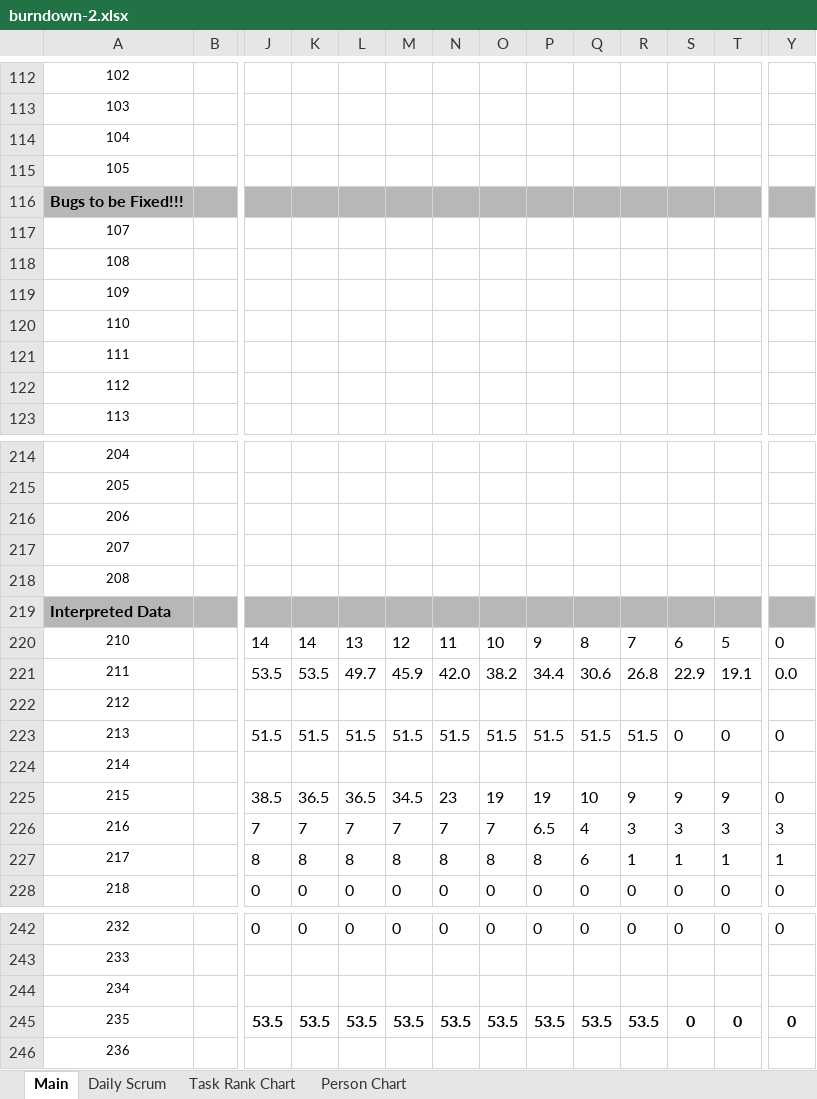
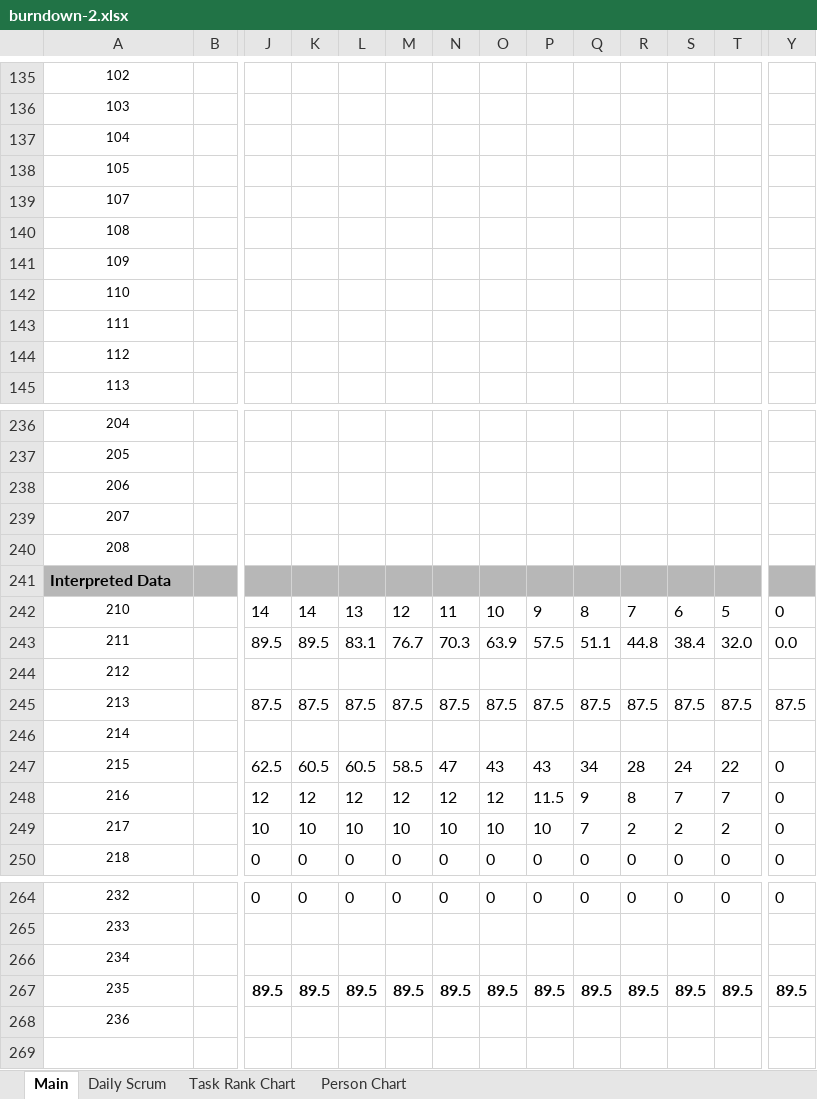
Before and after one commit to JusSn/rocketeers, an Excel workbook: Documents/burndown-2.xlsx, sheet Main, drawn as a sheet; only a part is shown, gaps mark what is left out; values as stored, in another font and other column widths than the file's, no borders; charts and pictures and conditional formats not drawn; removed rows and columns are numbered as before the commit, all else as after; rows hold the shown columns only; the diff covers the shown part only; the diff names each change by its address in the sheet, - before the commit and + after, or states it on an @@ line.

Commit message:
Added alpha documents

```diff
--- a/Documents/burndown-2.xlsx (sheet Main)
+++ b/Documents/burndown-2.xlsx (sheet Main)
-row 116: Bugs to be Fixed!!!
-row 221: 211 |  | 53.5 | 53.5 | 49.7 | 45.9 | 42.0 | 38.2 | 34.4 | 30.6 | 26.8 | 22.9 | 19.1 | 0.0
+row 243: 211 |  | 89.5 | 89.5 | 83.1 | 76.7 | 70.3 | 63.9 | 57.5 | 51.1 | 44.8 | 38.4 | 32.0 | 0.0
-row 223: 213 |  | 51.5 | 51.5 | 51.5 | 51.5 | 51.5 | 51.5 | 51.5 | 51.5 | 51.5 | 0 | 0 | 0
+row 245: 213 |  | 87.5 | 87.5 | 87.5 | 87.5 | 87.5 | 87.5 | 87.5 | 87.5 | 87.5 | 87.5 | 87.5 | 87.5
-row 225: 215 |  | 38.5 | 36.5 | 36.5 | 34.5 | 23 | 19 | 19 | 10 | 9 | 9 | 9 | 0
+row 247: 215 |  | 62.5 | 60.5 | 60.5 | 58.5 | 47 | 43 | 43 | 34 | 28 | 24 | 22 | 0
-J248: 7
+J248: 12
-K248: 7
+K248: 12
-L248: 7
+L248: 12
-M248: 7
+M248: 12
-N248: 7
+N248: 12
-O248: 7
+O248: 12
-P248: 6.5
+P248: 11.5
-Q248: 4
+Q248: 9
-R248: 3
+R248: 8
-S248: 3
+S248: 7
-T248: 3
+T248: 7
-Y248: 3
+Y248: 0
-row 227: 217 |  | 8 | 8 | 8 | 8 | 8 | 8 | 8 | 6 | 1 | 1 | 1 | 1
+row 249: 217 |  | 10 | 10 | 10 | 10 | 10 | 10 | 10 | 7 | 2 | 2 | 2 | 0
-row 245: 235 |  | 53.5 | 53.5 | 53.5 | 53.5 | 53.5 | 53.5 | 53.5 | 53.5 | 53.5 | 0 | 0 | 0
+row 267: 235 |  | 89.5 | 89.5 | 89.5 | 89.5 | 89.5 | 89.5 | 89.5 | 89.5 | 89.5 | 89.5 | 89.5 | 89.5
```
Also changed, not shown: 33 added rows, 10 removed rows and 98 edited cells elsewhere in this sheet, sheet Daily Scrum, formulas that keep their value, charts or pictures, 3 other files.
